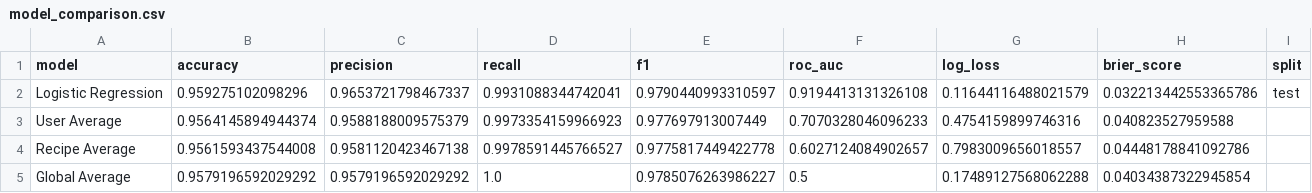
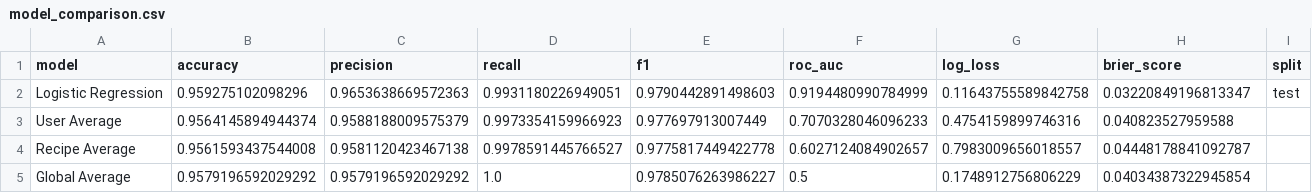
Before and after one commit to rluminto/CSE-158-Assignment-2, a CSV file: reports/model_comparison.csv, drawn as a sheet.

```diff
--- a/reports/model_comparison.csv
+++ b/reports/model_comparison.csv
@@ -1,5 +1,5 @@
 model,accuracy,precision,recall,f1,roc_auc,log_loss,brier_score,split
-Logistic Regression,0.959275102098296,0.9653721798467337,0.9931088344742041,0.9790440993310597,0.9194413131326108,0.11644116488021579,0.032213442553365786,test
+Logistic Regression,0.959275102098296,0.9653638669572363,0.9931180226949051,0.9790442891498603,0.9194480990784999,0.11643755589842758,0.03220849196813347,test
 User Average,0.9564145894944374,0.9588188009575379,0.9973354159966923,0.977697913007449,0.7070328046096233,0.4754159899746316,0.040823527959588,
-Recipe Average,0.9561593437544008,0.9581120423467138,0.9978591445766527,0.9775817449422778,0.6027124084902657,0.7983009656018557,0.04448178841092786,
-Global Average,0.9579196592029292,0.9579196592029292,1.0,0.9785076263986227,0.5,0.17489127568062288,0.04034387322945854,
+Recipe Average,0.9561593437544008,0.9581120423467138,0.9978591445766527,0.9775817449422778,0.6027124084902657,0.7983009656018557,0.04448178841092787,
+Global Average,0.9579196592029292,0.9579196592029292,1.0,0.9785076263986227,0.5,0.1748912756806229,0.04034387322945854,
```
Also changed, not shown: reports/feature_importance.csv, reports/health_tradeoff_results.csv, 32 other files.
